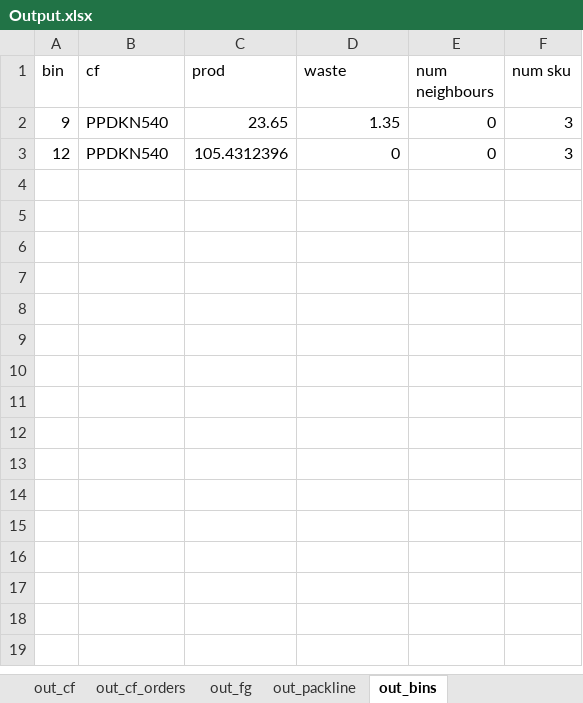
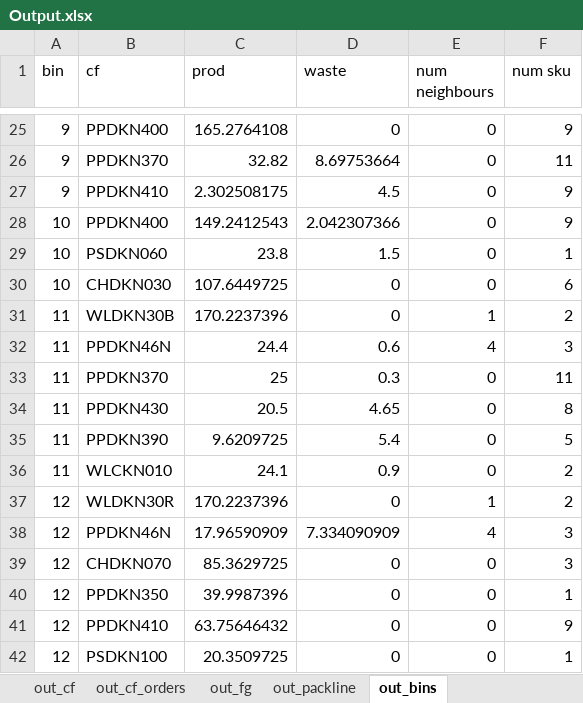
Before and after one commit to gfourcade/pet_dash, an Excel workbook: Output.xlsx, sheet out_bins, drawn as a sheet; only a part is shown, gaps mark what is left out; values as stored, in another font and other column widths than the file's, no borders; addresses are those after the commit; the diff covers the shown part only; the diff names each change by its address in the sheet, - before the commit and + after, or states it on an @@ line.

```diff
--- a/Output.xlsx (sheet out_bins)
+++ b/Output.xlsx (sheet out_bins)
-B25 (cf): PPDKN540
+B25 (cf): PPDKN400
-C25 (prod): 23.65
+C25 (prod): 165.2764108
-D25 (waste): 1.35
+D25 (waste): 0
-F25 (num sku): 3
+F25 (num sku): 9
+row 26: 9 | PPDKN370 | 32.82 | 8.69753664 | 0 | 11
+row 27: 9 | PPDKN410 | 2.302508175 | 4.5 | 0 | 9
+row 28: 10 | PPDKN400 | 149.2412543 | 2.042307366 | 0 | 9
+row 29: 10 | PSDKN060 | 23.8 | 1.5 | 0 | 1
+row 30: 10 | CHDKN030 | 107.6449725 | 0 | 0 | 6
+row 31: 11 | WLDKN30B | 170.2237396 | 0 | 1 | 2
+row 32: 11 | PPDKN46N | 24.4 | 0.6 | 4 | 3
+row 33: 11 | PPDKN370 | 25 | 0.3 | 0 | 11
+row 34: 11 | PPDKN430 | 20.5 | 4.65 | 0 | 8
+row 35: 11 | PPDKN390 | 9.6209725 | 5.4 | 0 | 5
+row 36: 11 | WLCKN010 | 24.1 | 0.9 | 0 | 2
+row 37: 12 | WLDKN30R | 170.2237396 | 0 | 1 | 2
+row 38: 12 | PPDKN46N | 17.96590909 | 7.334090909 | 4 | 3
-B39 (cf): PPDKN540
+B39 (cf): CHDKN070
-C39 (prod): 105.4312396
+C39 (prod): 85.3629725
+row 40: 12 | PPDKN350 | 39.9987396 | 0 | 0 | 1
+row 41: 12 | PPDKN410 | 63.75646432 | 0 | 0 | 9
+row 42: 12 | PSDKN100 | 20.3509725 | 0 | 0 | 1
```
Also changed, not shown: 23 added rows elsewhere in this sheet, sheet out_cf_orders, sheet out_fg, sheet out_cf, sheet out_packline, 4 other files.
